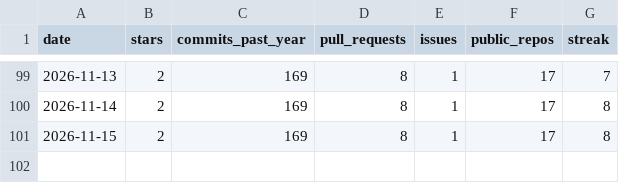
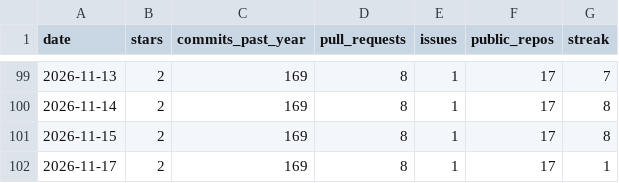
Before and after one commit to vpoonyak/vpoonyak, a CSV file: data/stats-history.csv, drawn as a sheet; only a part is shown, gaps mark what is left out.

```diff
--- a/data/stats-history.csv
+++ b/data/stats-history.csv
@@ -101 +101,2 @@ date,stars,commits_past_year,pull_requests,issues,public_repos,streak
 2026-11-15,2,169,8,1,17,8
+2026-11-17,2,169,8,1,17,1
```
Also changed, not shown: data/lang-history.csv, 3 other files.
